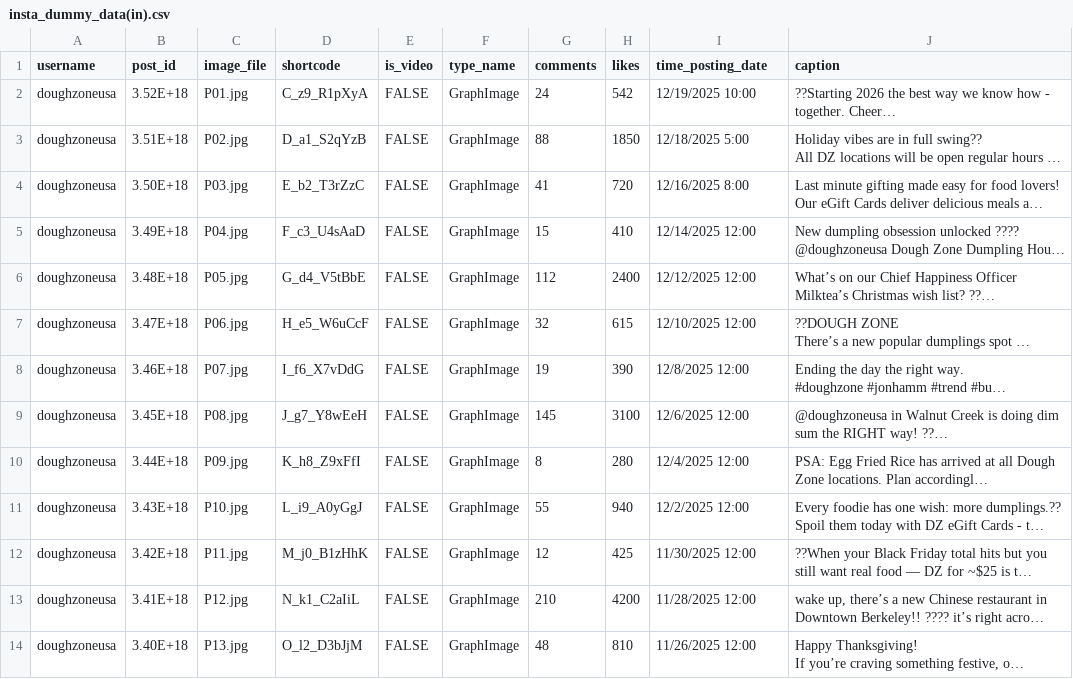
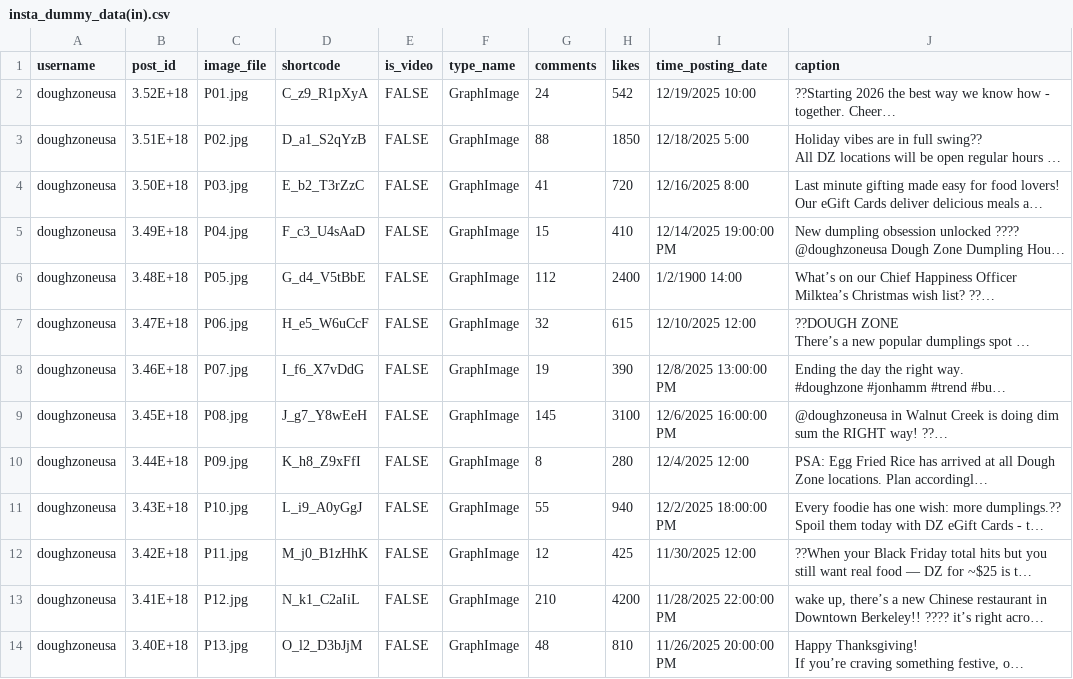
Before and after one commit to alvwu/Dough-Zone-Prototype-SMAD, a CSV file: insta_dummy_data(in).csv, drawn as a sheet; long unchanged cells end in …; the diff names each change by its address in the sheet, - before the commit and + after, or states it on an @@ line.

Commit message:
Add files via upload

```diff
--- a/insta_dummy_data(in).csv
+++ b/insta_dummy_data(in).csv
-I5 (time_posting_date): 12/14/2025 12:00
+I5 (time_posting_date): 12/14/2025 19:00:00 PM
-I6 (time_posting_date): 12/12/2025 12:00
+I6 (time_posting_date): 1/2/1900 14:00
-I8 (time_posting_date): 12/8/2025 12:00
+I8 (time_posting_date): 12/8/2025 13:00:00 PM
-I9 (time_posting_date): 12/6/2025 12:00
+I9 (time_posting_date): 12/6/2025 16:00:00 PM
-I11 (time_posting_date): 12/2/2025 12:00
+I11 (time_posting_date): 12/2/2025 18:00:00 PM
-I13 (time_posting_date): 11/28/2025 12:00
+I13 (time_posting_date): 11/28/2025 22:00:00 PM
-I14 (time_posting_date): 11/26/2025 12:00
+I14 (time_posting_date): 11/26/2025 20:00:00 PM
```
